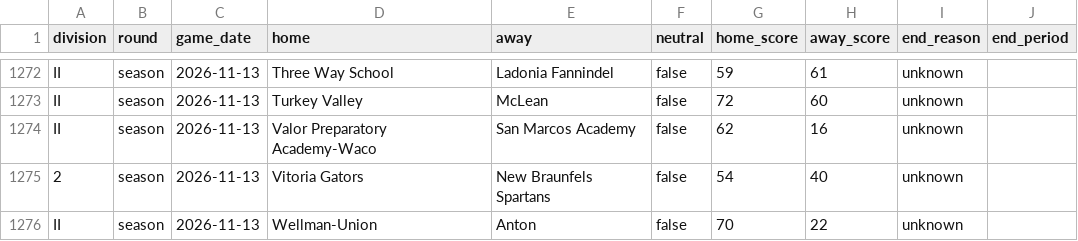
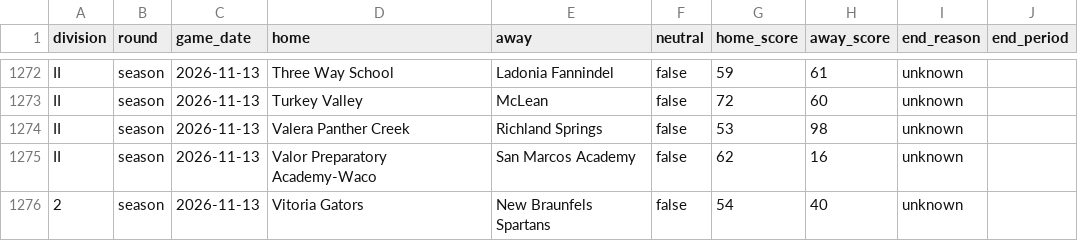
Before and after one commit to txsixman/txsixmanfootball, a CSV file: data/seed/maxpreps-2026/games.csv, drawn as a sheet; only a part is shown, gaps mark what is left out; the shorter side is filled out with more unchanged rows; the diff names each change by its address in the sheet, - before the commit and + after, or states it on an @@ line.

```diff
--- a/data/seed/maxpreps-2026/games.csv
+++ b/data/seed/maxpreps-2026/games.csv
+row 1274: II | season | 2026-11-13 | Valera Panther Creek | Richland Springs | false | 53 | 98 | unknown
```
Also changed, not shown: data/seed/maxpreps-2026/playoffs.csv, 1 other file.
